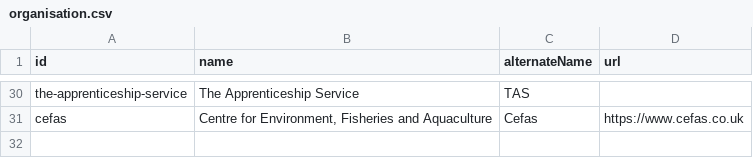
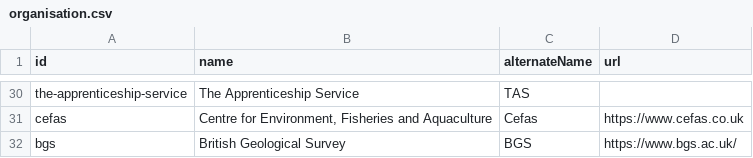
Before and after one commit to co-cddo/api-catalogue, a CSV file: data/organisation.csv, drawn as a sheet; only a part is shown, gaps mark what is left out.

Commit message:
Add British Geological Survey

```diff
--- a/data/organisation.csv
+++ b/data/organisation.csv
@@ -31 +31,2 @@ the-apprenticeship-service,The Apprenticeship Service,TAS,
 cefas,"Centre for Environment, Fisheries and Aquaculture",Cefas,https://www.cefas.co.uk
+bgs,"British Geological Survey",BGS,https://www.bgs.ac.uk/
```
